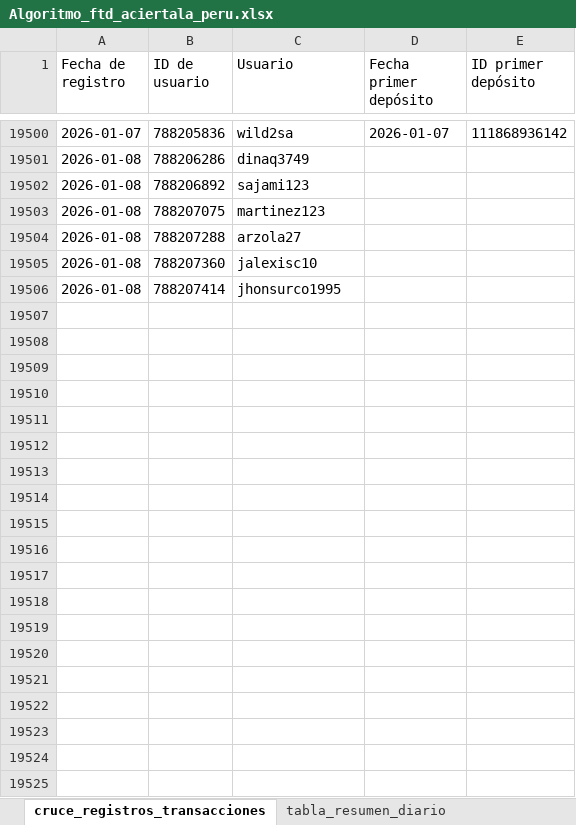
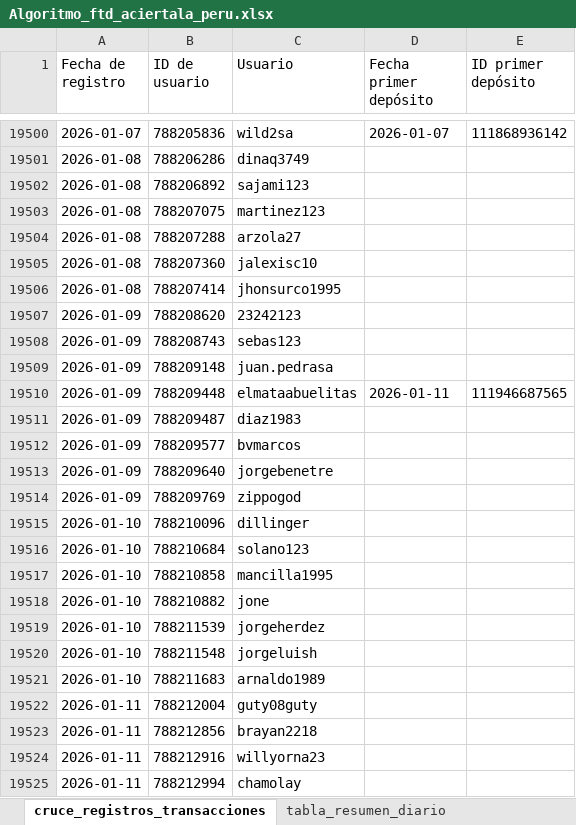
Before and after one commit to james5777/FTD-s-Aciertala, an Excel workbook: Algoritmo_ftd_aciertala_peru.xlsx, sheet cruce_registros_transacciones, drawn as a sheet; only a part is shown, gaps mark what is left out; values as stored, in another font and other column widths than the file's, no borders; table styles not drawn; the diff covers the shown part only; the diff names each change by its address in the sheet, - before the commit and + after, or states it on an @@ line.

```diff
--- a/Algoritmo_ftd_aciertala_peru.xlsx (sheet cruce_registros_transacciones)
+++ b/Algoritmo_ftd_aciertala_peru.xlsx (sheet cruce_registros_transacciones)
+row 19507: 2026-01-09 | 788208620 | 23242123
+row 19508: 2026-01-09 | 788208743 | sebas123
+row 19509: 2026-01-09 | 788209148 | juan.pedrasa
+row 19510: 2026-01-09 | 788209448 | elmataabuelitas | 2026-01-11 | 111946687565
+row 19511: 2026-01-09 | 788209487 | diaz1983
+row 19512: 2026-01-09 | 788209577 | bvmarcos
+row 19513: 2026-01-09 | 788209640 | jorgebenetre
+row 19514: 2026-01-09 | 788209769 | zippogod
+row 19515: 2026-01-10 | 788210096 | dillinger
+row 19516: 2026-01-10 | 788210684 | solano123
+row 19517: 2026-01-10 | 788210858 | mancilla1995
+row 19518: 2026-01-10 | 788210882 | jone
+row 19519: 2026-01-10 | 788211539 | jorgeherdez
+row 19520: 2026-01-10 | 788211548 | jorgeluish
+row 19521: 2026-01-10 | 788211683 | arnaldo1989
+row 19522: 2026-01-11 | 788212004 | guty08guty
+row 19523: 2026-01-11 | 788212856 | brayan2218
+row 19524: 2026-01-11 | 788212916 | willyorna23
+row 19525: 2026-01-11 | 788212994 | chamolay
```
Also changed, not shown: 24 added rows and 2 edited cells elsewhere in this sheet, sheet tabla_resumen_diario, hidden cells, Archivos/Diario-ACPE.xlsx, 4 other files.
